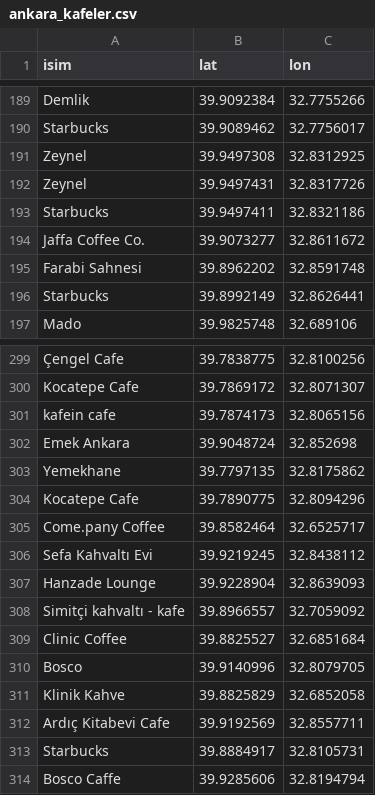
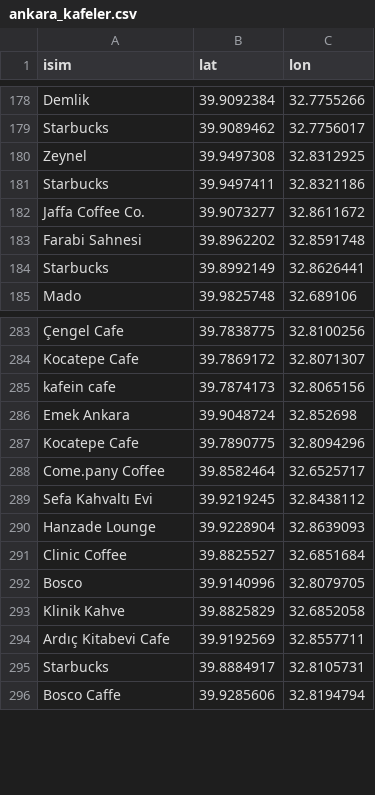
Before and after one commit to haticeeakgull/mekan_oneri_uygulamasi, a CSV file: ankara_kafeler.csv, drawn as a sheet; only a part is shown, gaps mark what is left out; the diff covers the shown part only.

```diff
--- a/ankara_kafeler.csv
+++ b/ankara_kafeler.csv
@@ -191,3 +180,2 @@ Starbucks,39.9089462,32.7756017
 Zeynel,39.9497308,32.8312925
-Zeynel,39.9497431,32.8317726
 Starbucks,39.9497411,32.8321186
@@ -302,3 +286,2 @@ kafein cafe,39.7874173,32.8065156
 Emek Ankara,39.9048724,32.852698
-Yemekhane,39.7797135,32.8175862
 Kocatepe Cafe,39.7890775,32.8094296
@@ -307,3 +290,2 @@ Sefa Kahvaltı Evi,39.9219245,32.8438112
 Hanzade Lounge,39.9228904,32.8639093
-Simitçi kahvaltı - kafe,39.8966557,32.7059092
 Clinic Coffee,39.8825527,32.6851684
```
Also changed, not shown: 21 removed rows elsewhere in this file, 6 other files.
